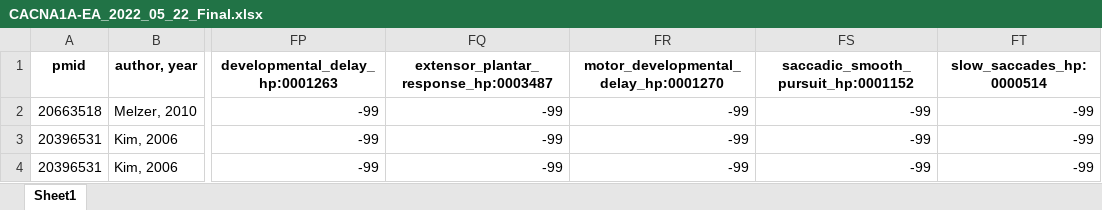
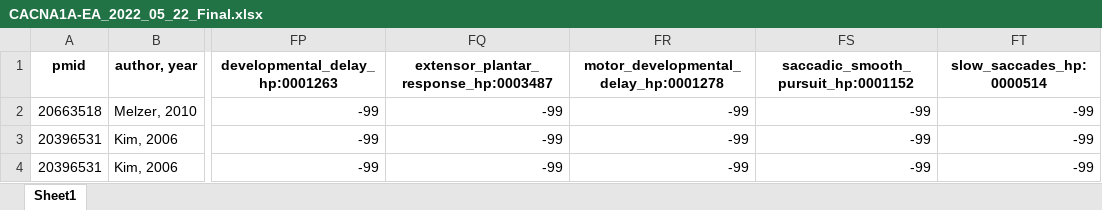
Before and after one commit to NairiAreg/MDSGene_backend, an Excel workbook: excel/CACNA1A-EA_2022_05_22_Final.xlsx, sheet Sheet1, drawn as a sheet; only a part is shown, gaps mark what is left out; values as stored, in another font and other column widths than the file's, no borders; the diff names each change by its address in the sheet, - before the commit and + after, or states it on an @@ line.

```diff
--- a/excel/CACNA1A-EA_2022_05_22_Final.xlsx (sheet Sheet1)
+++ b/excel/CACNA1A-EA_2022_05_22_Final.xlsx (sheet Sheet1)
-FR1: motor_developmental_delay_hp:0001270
+FR1: motor_developmental_delay_hp:0001278
```
Also changed, not shown: excel/KCNA1-EA_Jan_17_2022_Final.xlsx, excel/THAP1-DYT_MDSGene.THAP1.Update.HB_032020.KL.xlsx, 8 other files.
